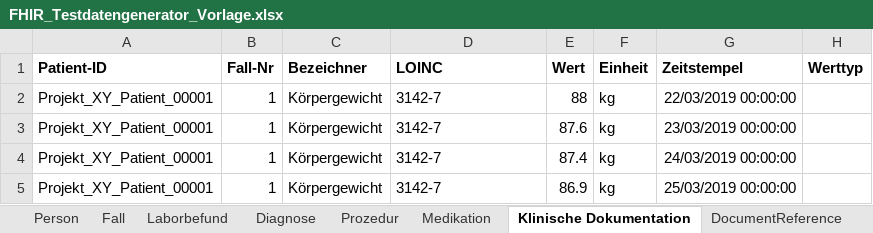
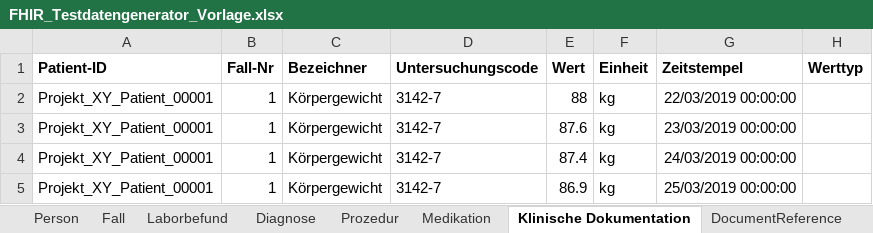
Before and after one commit to medizininformatik-initiative/excel2fhir, an Excel workbook: FHIR_Testdatengenerator_Vorlage.xlsx, sheet Klinische Dokumentation, drawn as a sheet; only a part is shown; values as stored, in another font and other column widths than the file's, no borders; the diff names each change by its address in the sheet, - before the commit and + after, or states it on an @@ line.

```diff
--- a/FHIR_Testdatengenerator_Vorlage.xlsx (sheet Klinische Dokumentation)
+++ b/FHIR_Testdatengenerator_Vorlage.xlsx (sheet Klinische Dokumentation)
-D1: LOINC
+D1: Untersuchungscode
```
Also changed, not shown: sheet Codes, sheet Prozedur, FHIR_Testdatengenerator_Interpolar_Demo.xlsx, 10 other files.
